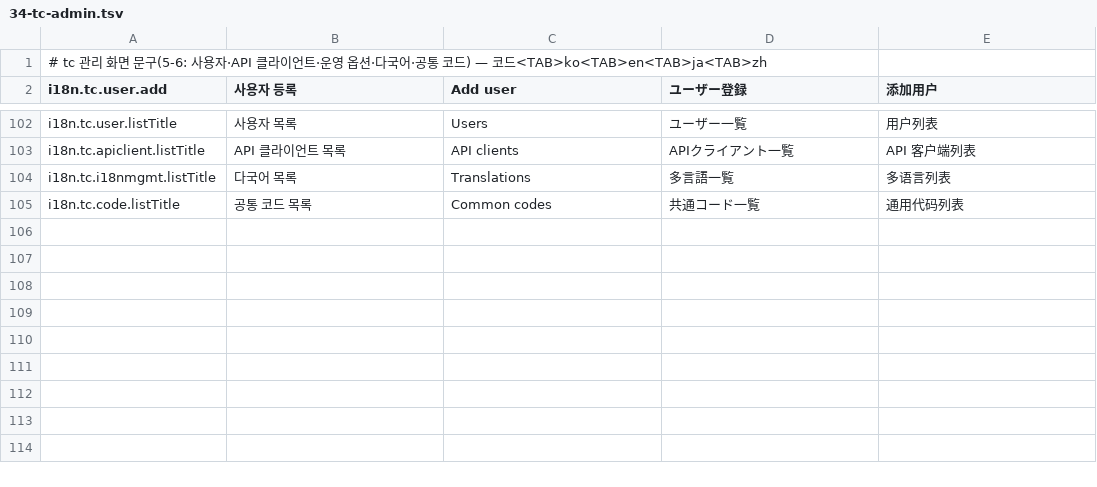
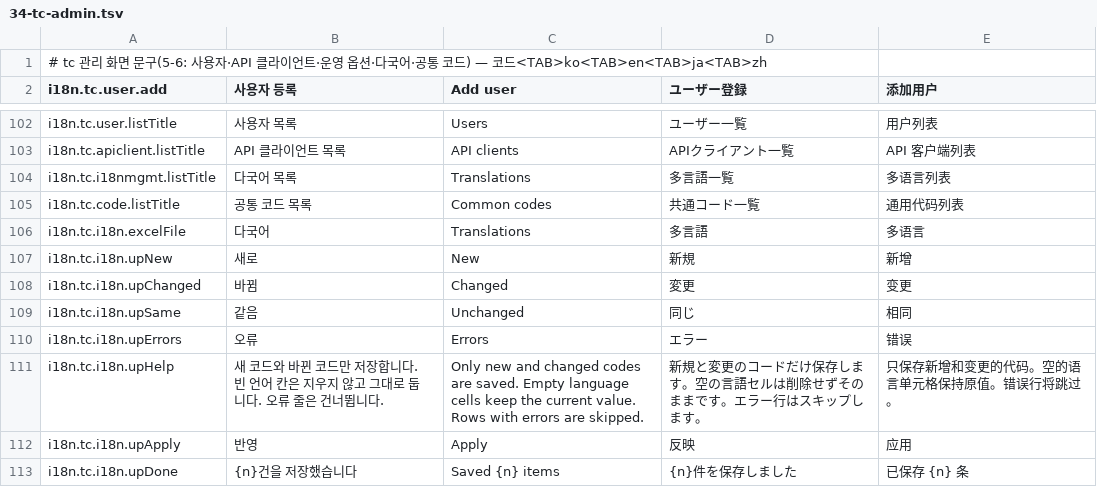
Before and after one commit to lucky-sugar-park/tc-dev, a TSV file: wow-tc-backend/tc/src/main/resources/ui-seed/i18n/34-tc-admin.tsv, drawn as a sheet; only a part is shown, gaps mark what is left out; the diff names each change by its address in the sheet, - before the commit and + after, or states it on an @@ line.

```diff
--- a/wow-tc-backend/tc/src/main/resources/ui-seed/i18n/34-tc-admin.tsv
+++ b/wow-tc-backend/tc/src/main/resources/ui-seed/i18n/34-tc-admin.tsv
+row 106: i18n.tc.i18n.excelFile | 다국어 | Translations | 多言語 | 多语言
+row 107: i18n.tc.i18n.upNew | 새로 | New | 新規 | 新增
+row 108: i18n.tc.i18n.upChanged | 바뀜 | Changed | 変更 | 变更
+row 109: i18n.tc.i18n.upSame | 같음 | Unchanged | 同じ | 相同
+row 110: i18n.tc.i18n.upErrors | 오류 | Errors | エラー | 错误
+row 111: i18n.tc.i18n.upHelp | 새 코드와 바뀐 코드만 저장합니다. 빈 언어 칸은 지우지 않고 그대로 둡니다. 오류 줄은 건너뜁니다. | Only new and changed codes are saved. Empty language cells keep the current value. Rows with errors are skipped. | 新規と変更のコードだけ保存します。空の言語セルは削除せずそのままです。エラー行はスキップします。 | 只保存新增和变更的代码。空的语言单元格保持原值。错误行将跳过。
+row 112: i18n.tc.i18n.upApply | 반영 | Apply | 反映 | 应用
+row 113: i18n.tc.i18n.upDone | {n}건을 저장했습니다 | Saved {n} items | {n}件を保存しました | 已保存 {n} 条
```
Also changed, not shown: wow-tc-backend/tc/src/main/resources/ui-seed/i18n/30-tc-screens.tsv, 5 other files.
